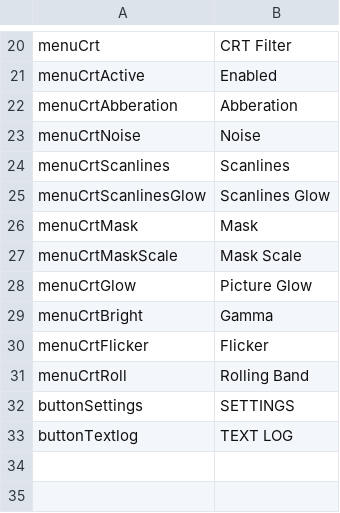
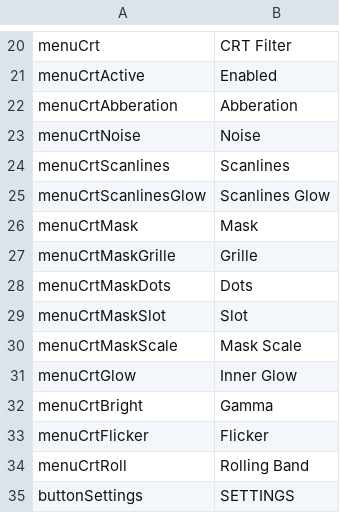
Before and after one commit to kazak29/Spooktober_2026_GameJam, a CSV file: datafiles/ui.csv, drawn as a sheet; only a part is shown, gaps mark what is left out; the shorter side is filled out with more unchanged rows.

Commit message:
added crt menu settings

```diff
--- a/datafiles/ui.csv
+++ b/datafiles/ui.csv
@@ -26,4 +26,7 @@ menuCrtScanlinesGlow,Scanlines Glow
 menuCrtMask,Mask
+menuCrtMaskGrille,Grille
+menuCrtMaskDots,Dots
+menuCrtMaskSlot,Slot
 menuCrtMaskScale,Mask Scale
-menuCrtGlow,Picture Glow
+menuCrtGlow,Inner Glow
 menuCrtBright,Gamma
```
Also changed, not shown: 5 other files.
